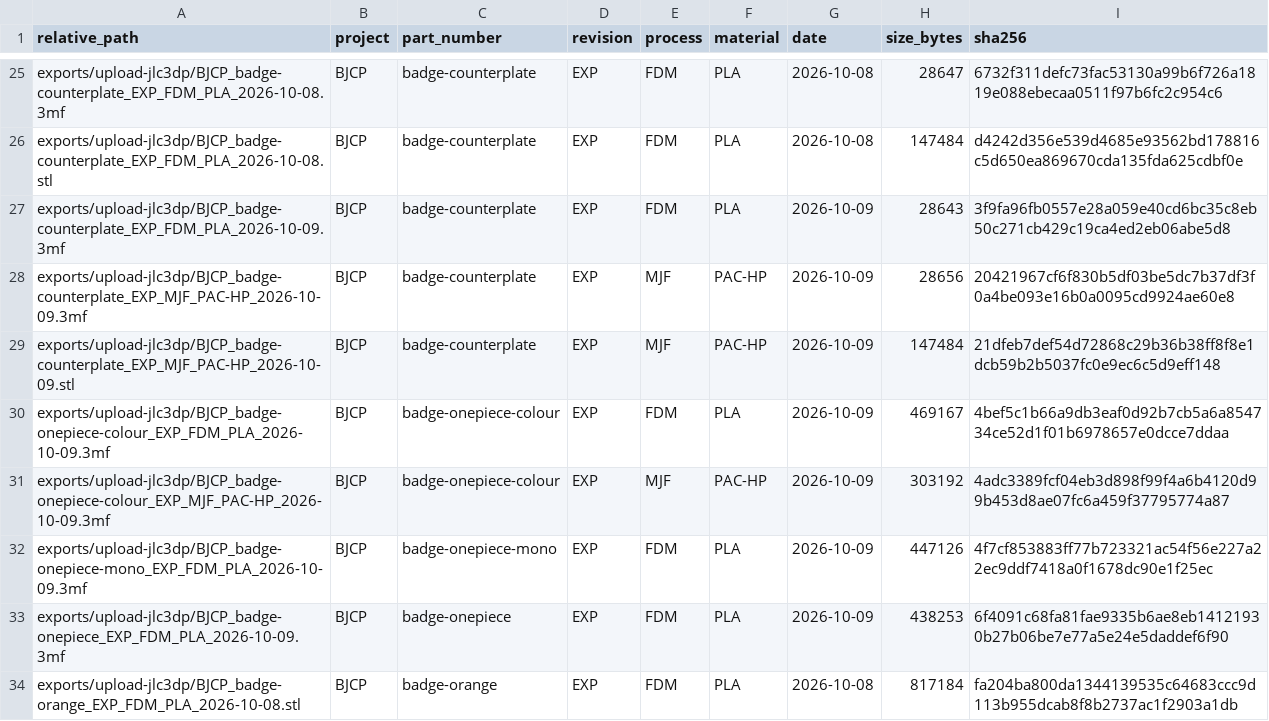
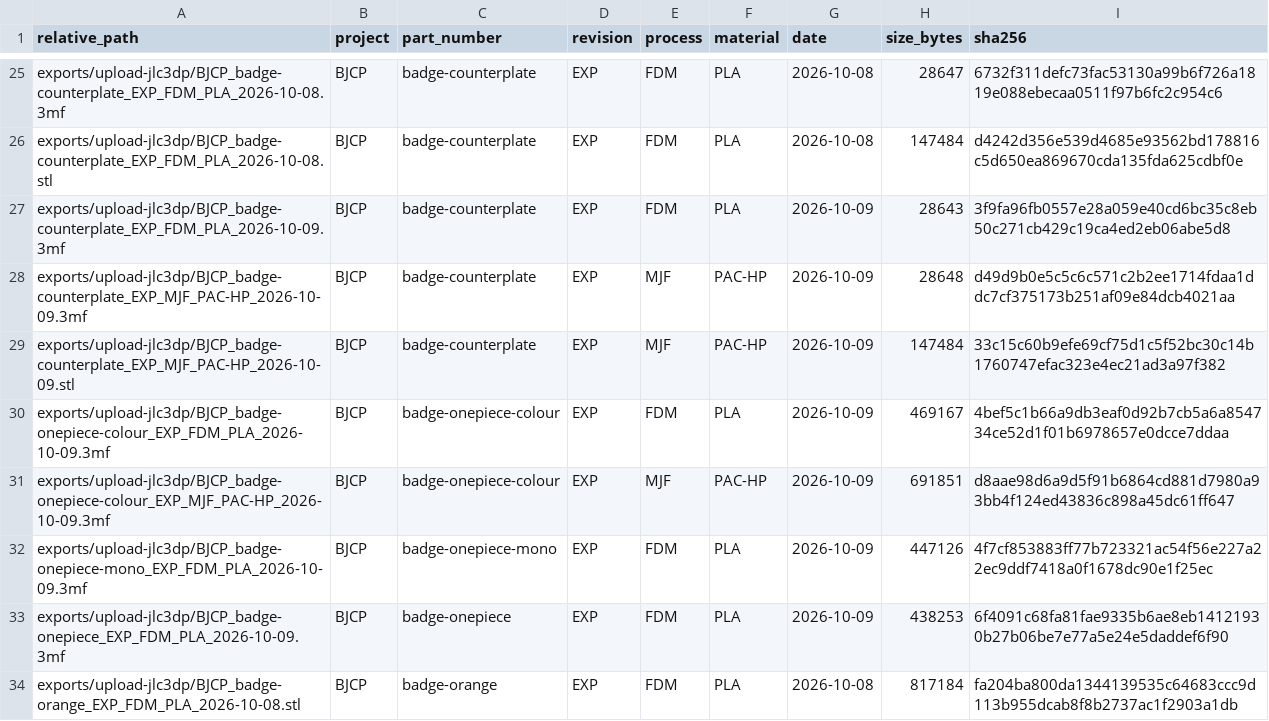
Before and after one commit to gnembac/3D_Printing_Design_Test, a CSV file: data/results/export-manifest.csv, drawn as a sheet; only a part is shown, gaps mark what is left out.

```diff
--- a/data/results/export-manifest.csv
+++ b/data/results/export-manifest.csv
@@ -27,6 +27,6 @@ exports/upload-jlc3dp/BJCP_badge-counterplate_EXP_FDM_PLA_2026-10-08.stl,BJCP,ba
 exports/upload-jlc3dp/BJCP_badge-counterplate_EXP_FDM_PLA_2026-10-09.3mf,BJCP,badge-counterplate,EXP,FDM,PLA,2026-10-09,28643,3f9fa96fb0557e28a059e40cd6bc35c8eb50c271cb429c19ca4ed2eb06abe5d8
-exports/upload-jlc3dp/BJCP_badge-counterplate_EXP_MJF_PAC-HP_2026-10-09.3mf,BJCP,badge-counterplate,EXP,MJF,PAC-HP,2026-10-09,28656,20421967cf6f830b5df03be5dc7b37df3f0a4be093e16b0a0095cd9924ae60e8
-exports/upload-jlc3dp/BJCP_badge-counterplate_EXP_MJF_PAC-HP_2026-10-09.stl,BJCP,badge-counterplate,EXP,MJF,PAC-HP,2026-10-09,147484,21dfeb7def54d72868c29b36b38ff8f8e1dcb59b2b5037fc0e9ec6c5d9eff148
+exports/upload-jlc3dp/BJCP_badge-counterplate_EXP_MJF_PAC-HP_2026-10-09.3mf,BJCP,badge-counterplate,EXP,MJF,PAC-HP,2026-10-09,28648,d49d9b0e5c5c6c571c2b2ee1714fdaa1ddc7cf375173b251af09e84dcb4021aa
+exports/upload-jlc3dp/BJCP_badge-counterplate_EXP_MJF_PAC-HP_2026-10-09.stl,BJCP,badge-counterplate,EXP,MJF,PAC-HP,2026-10-09,147484,33c15c60b9efe69cf75d1c5f52bc30c14b1760747efac323e4ec21ad3a97f382
 exports/upload-jlc3dp/BJCP_badge-onepiece-colour_EXP_FDM_PLA_2026-10-09.3mf,BJCP,badge-onepiece-colour,EXP,FDM,PLA,2026-10-09,469167,4bef5c1b66a9db3eaf0d92b7cb5a6a854734ce52d1f01b6978657e0dcce7ddaa
-exports/upload-jlc3dp/BJCP_badge-onepiece-colour_EXP_MJF_PAC-HP_2026-10-09.3mf,BJCP,badge-onepiece-colour,EXP,MJF,PAC-HP,2026-10-09,303192,4adc3389fcf04eb3d898f99f4a6b4120d99b453d8ae07fc6a459f37795774a87
+exports/upload-jlc3dp/BJCP_badge-onepiece-colour_EXP_MJF_PAC-HP_2026-10-09.3mf,BJCP,badge-onepiece-colour,EXP,MJF,PAC-HP,2026-10-09,691851,d8aae98d6a9d5f91b6864cd881d7980a93bb4f124ed43836c898a45dc61ff647
 exports/upload-jlc3dp/BJCP_badge-onepiece-mono_EXP_FDM_PLA_2026-10-09.3mf,BJCP,badge-onepiece-mono,EXP,FDM,PLA,2026-10-09,447126,4f7cf853883ff77b723321ac54f56e227a22ec9ddf7418a0f1678dc90e1f25ec
```
Also changed, not shown: 10 other files.
